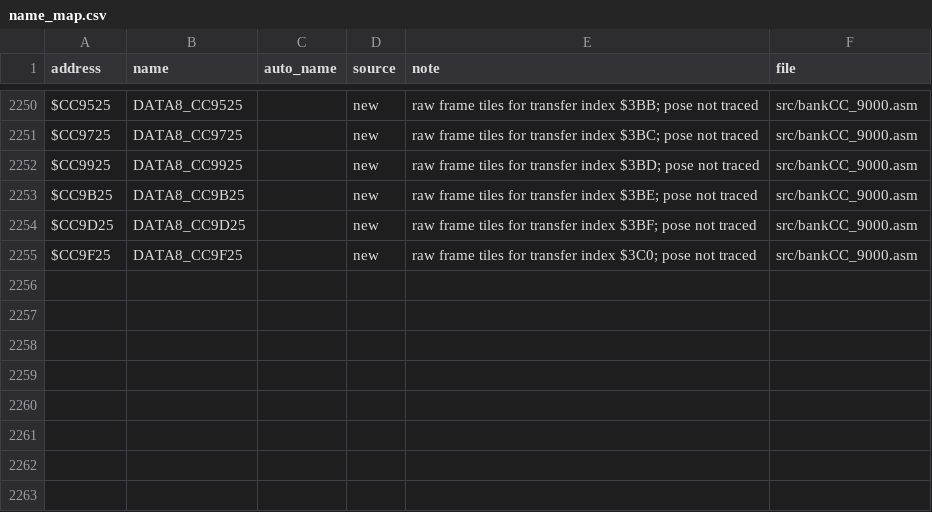
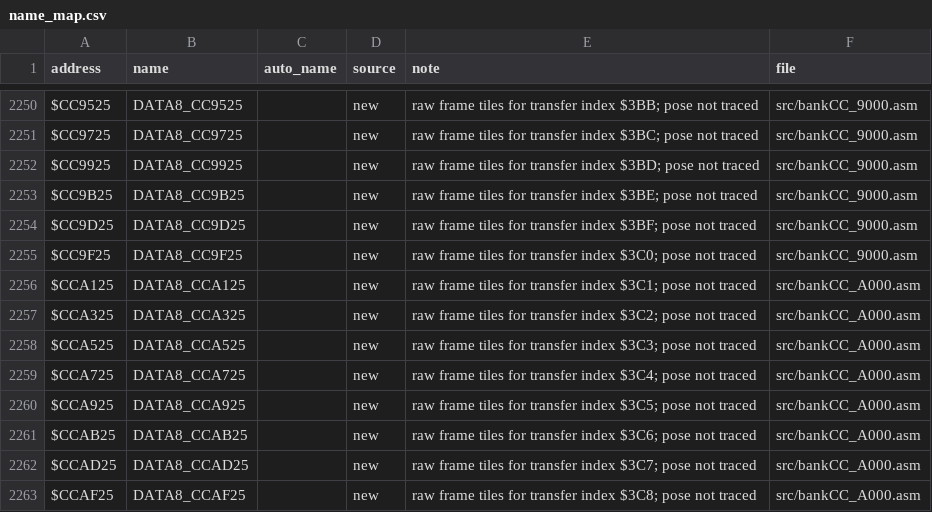
Before and after one commit to abdulahmad/NHL95SNES, a CSV file: docs/name_map.csv, drawn as a sheet; only a part is shown, gaps mark what is left out; the diff names each change by its address in the sheet, - before the commit and + after, or states it on an @@ line.

```diff
--- a/docs/name_map.csv
+++ b/docs/name_map.csv
+row 2256: $CCA125 | DATA8_CCA125 |  | new | raw frame tiles for transfer index $3C1; pose not traced | src/bankCC_A000.asm
+row 2257: $CCA325 | DATA8_CCA325 |  | new | raw frame tiles for transfer index $3C2; pose not traced | src/bankCC_A000.asm
+row 2258: $CCA525 | DATA8_CCA525 |  | new | raw frame tiles for transfer index $3C3; pose not traced | src/bankCC_A000.asm
+row 2259: $CCA725 | DATA8_CCA725 |  | new | raw frame tiles for transfer index $3C4; pose not traced | src/bankCC_A000.asm
+row 2260: $CCA925 | DATA8_CCA925 |  | new | raw frame tiles for transfer index $3C5; pose not traced | src/bankCC_A000.asm
+row 2261: $CCAB25 | DATA8_CCAB25 |  | new | raw frame tiles for transfer index $3C6; pose not traced | src/bankCC_A000.asm
+row 2262: $CCAD25 | DATA8_CCAD25 |  | new | raw frame tiles for transfer index $3C7; pose not traced | src/bankCC_A000.asm
+row 2263: $CCAF25 | DATA8_CCAF25 |  | new | raw frame tiles for transfer index $3C8; pose not traced | src/bankCC_A000.asm
```
Also changed, not shown: 6 other files.
